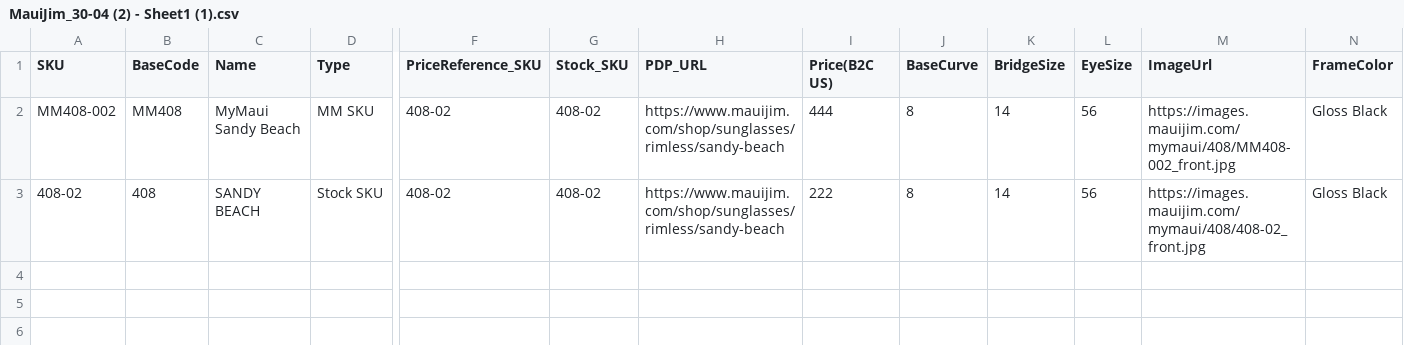
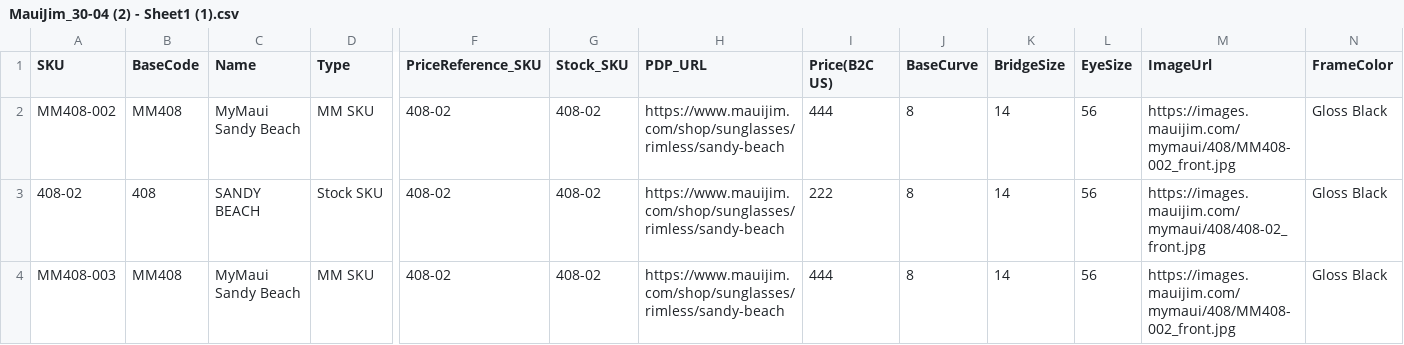
Before and after one commit to kenrazo/MyData, a CSV file: MauiJim_30-04 (2) - Sheet1 (1).csv, drawn as a sheet; only a part is shown, gaps mark what is left out; rows hold the shown columns only; the diff names each change by its address in the sheet, - before the commit and + after, or states it on an @@ line.

Commit message:
Update MauiJim_30-04 (2) - Sheet1 (1).csv

```diff
--- a/MauiJim_30-04 (2) - Sheet1 (1).csv
+++ b/MauiJim_30-04 (2) - Sheet1 (1).csv
+row 4: MM408-003 | MM408 | MyMaui Sandy Beach | MM SKU | 408-02 | 408-02 | https://www.mauijim.com/shop/sunglasses/rimless/sandy-beach | 444 | 8 | 14 | 56 | https://images.mauijim.com/mymaui/408/MM408-002_front.jpg | Gloss Black
```
